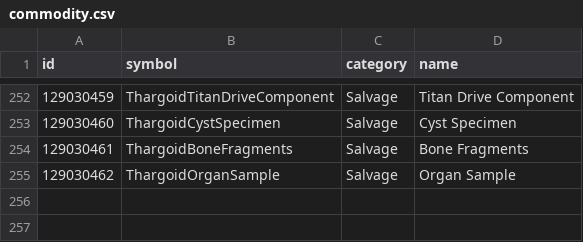
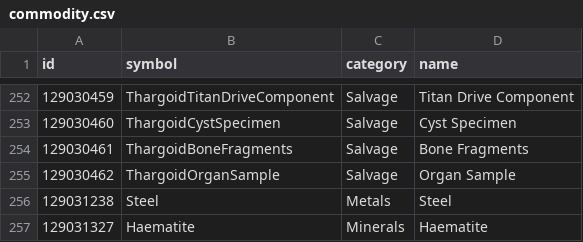
Before and after one commit to bgol/FDevIDs, a CSV file: commodity.csv, drawn as a sheet; only a part is shown, gaps mark what is left out; the diff names each change by its address in the sheet, - before the commit and + after, or states it on an @@ line.

Commit message:
New commodities with Trailblazers update

```diff
--- a/commodity.csv
+++ b/commodity.csv
+row 256: 129031238 | Steel | Metals | Steel
+row 257: 129031327 | Haematite | Minerals | Haematite
```
